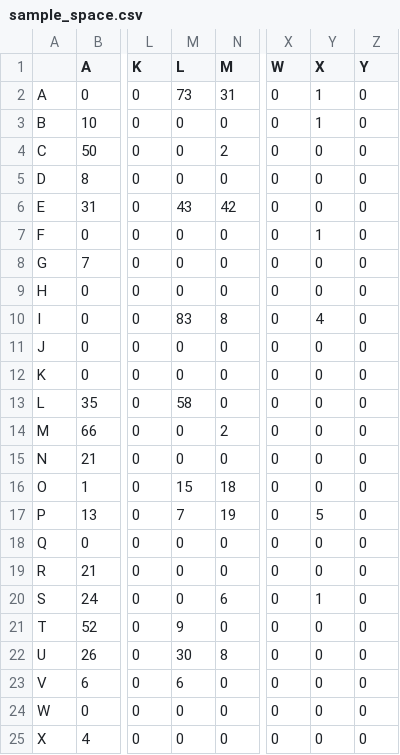
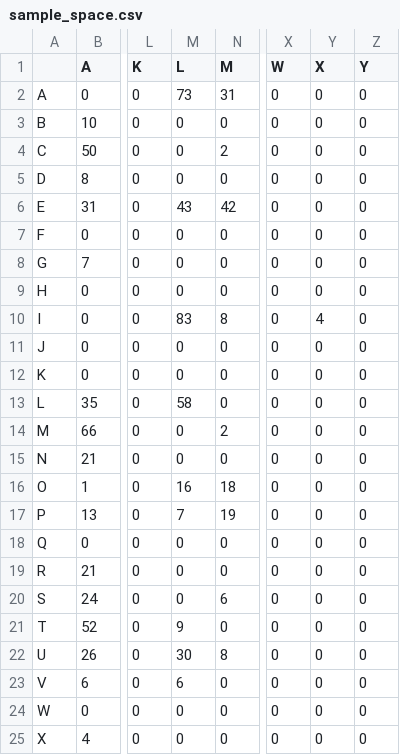
Before and after one commit to giovannilopez9808/CIMAT_primer_semestre, a CSV file: Programacion_y_algoritmos/Tarea_4/Problema_2/sample_space.csv, drawn as a sheet; only a part is shown, gaps mark what is left out; the diff names each change by its address in the sheet, - before the commit and + after, or states it on an @@ line.

```diff
--- a/Programacion_y_algoritmos/Tarea_4/Problema_2/sample_space.csv
+++ b/Programacion_y_algoritmos/Tarea_4/Problema_2/sample_space.csv
-Y2:Y3 (X): 1
+Y2:Y3 (X): 0
-Y7 (X): 1
+Y7 (X): 0
-M16 (L): 15
+M16 (L): 16
-Y17 (X): 5
+Y17 (X): 0
-Y20 (X): 1
+Y20 (X): 0
```
Also changed, not shown: Programacion_y_algoritmos/Tarea_4/Problema_2/probabilities.csv, 6 other files.
